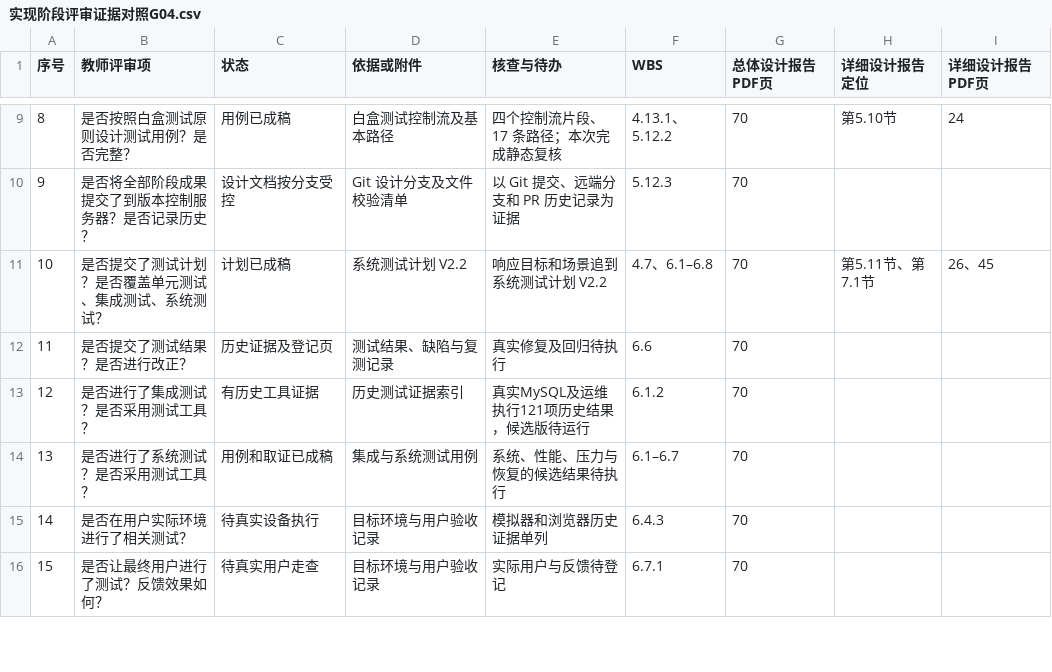
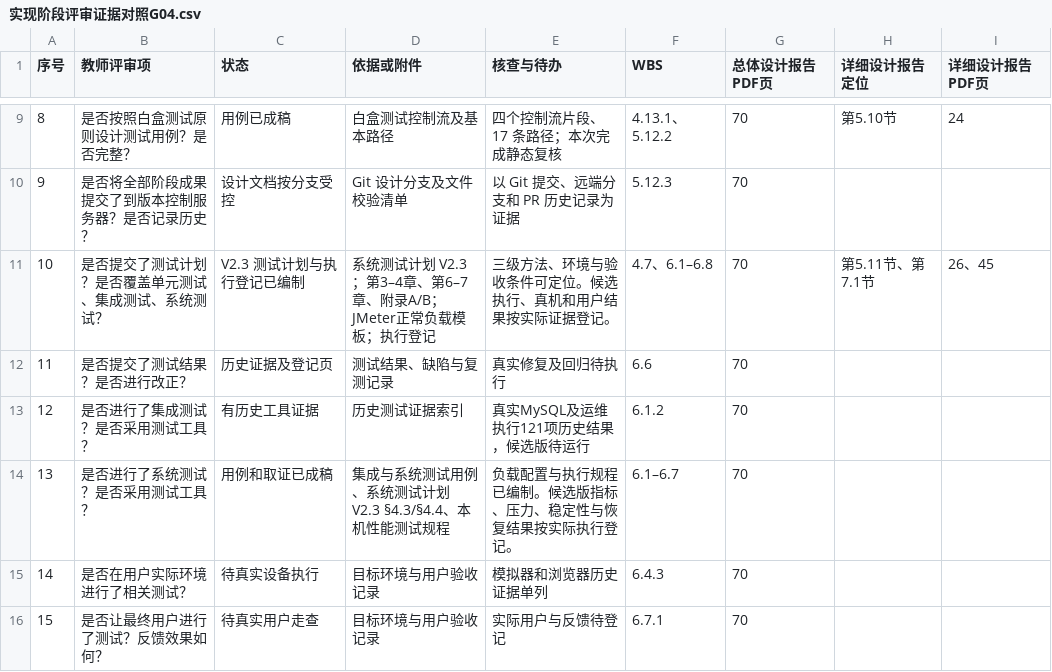
Before and after one commit to jason-bitc/HZCU-CampusHub, a CSV file: docs/project/models/总体设计G04/实现阶段评审证据对照G04.csv, drawn as a sheet; only a part is shown, gaps mark what is left out.

```diff
--- a/docs/project/models/总体设计G04/实现阶段评审证据对照G04.csv
+++ b/docs/project/models/总体设计G04/实现阶段评审证据对照G04.csv
@@ -10,6 +10,6 @@
 9,是否将全部阶段成果提交了到版本控制服务器？是否记录历史？,设计文档按分支受控,Git 设计分支及文件校验清单,以 Git 提交、远端分支和 PR 历史记录为证据,5.12.3,70,,
-10,是否提交了测试计划？是否覆盖单元测试、集成测试、系统测试？,计划已成稿,系统测试计划 V2.2,响应目标和场景追到系统测试计划 V2.2,4.7、6.1–6.8,70,第5.11节、第7.1节,26、45
+10,是否提交了测试计划？是否覆盖单元测试、集成测试、系统测试？,V2.3 测试计划与执行登记已编制,系统测试计划 V2.3；第3–4章、第6–7章、附录A/B；JMeter正常负载模板；执行登记,三级方法、环境与验收条件可定位。候选执行、真机和用户结果按实际证据登记。,4.7、6.1–6.8,70,第5.11节、第7.1节,26、45
 11,是否提交了测试结果？是否进行改正？,历史证据及登记页,测试结果、缺陷与复测记录,真实修复及回归待执行,6.6,70,,
 12,是否进行了集成测试？是否采用测试工具？,有历史工具证据,历史测试证据索引,真实MySQL及运维执行121项历史结果，候选版待运行,6.1.2,70,,
-13,是否进行了系统测试？是否采用测试工具？,用例和取证已成稿,集成与系统测试用例,系统、性能、压力与恢复的候选结果待执行,6.1–6.7,70,,
+13,是否进行了系统测试？是否采用测试工具？,用例和取证已成稿,集成与系统测试用例、系统测试计划 V2.3 §4.3/§4.4、本机性能测试规程,负载配置与执行规程已编制。候选版指标、压力、稳定性与恢复结果按实际执行登记。,6.1–6.7,70,,
 14,是否在用户实际环境进行了相关测试？,待真实设备执行,目标环境与用户验收记录,模拟器和浏览器历史证据单列,6.4.3,70,,
```
Also changed, not shown: docs/project/MANIFEST.sha256.csv, 8 other files.
